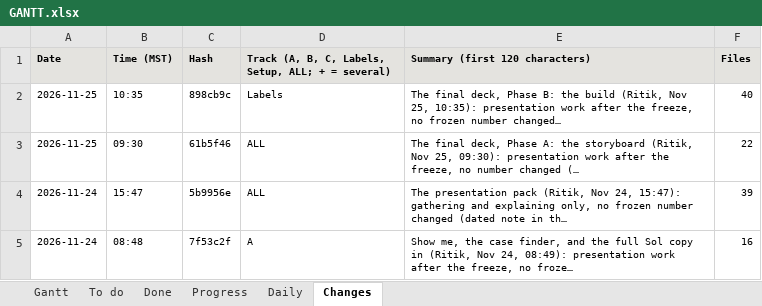
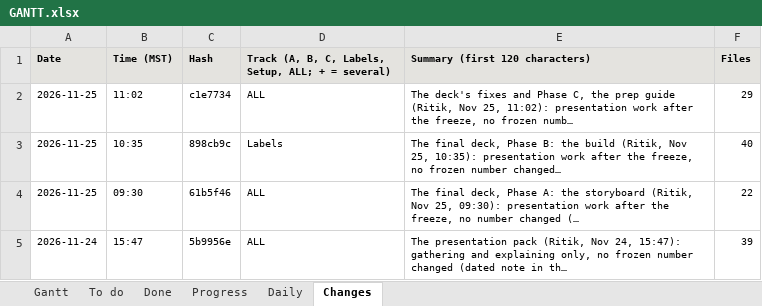
Before and after one commit to shrey-Bish/cse598-cot-faithfulness, an Excel workbook: docs/status/GANTT.xlsx, sheet Changes, drawn as a sheet; only a part is shown; the shorter side is filled out with more unchanged rows; values as stored, in another font and other column widths than the file's, no borders; the diff names each change by its address in the sheet, - before the commit and + after, or states it on an @@ line.

Commit message:
The final deck, version 3, Phase A: the storyboard (Ritik, Nov 26, 13:52): presentation work after the freeze, no frozen number changed (dated note in the 13:33 log, section 1). Ritik's Nov 26 deck (native charts) made the local deck; ours from Nov 25 kept beside it (both gitignored). docs/presentation/final/STORYBOARD_V3.md: lead with what we built, 11 slides in 6:00; draft renders of slides 3 (what we built, the effort band), 4 (tool vs user and reasoning vs answer), 5 (all 32 layers' shares, 15/19/23 lit), 6 (two versions: one paired chart, two panels) and 8 (six reviewers and the checker), as native editable charts with Wilson intervals (tools/deck/charts.py, draft_v3.py; renders in storyboard/v3/, numbers only). The number check: about 50 of about 60 exact; six brief wordings follow their sources instead (the 42% to 12% is wrong hints from the user or a tool, 82 + 130 + 85 = 297 of 703; no-hint accuracy within 5 points, not 4; no difference detected against the instruction; +0.68 and layers 0-14 are two results; up to 4 views; two of six reviewers defer); the effort band's sources. Clip C: the page's first "fix held" match, mmlupro-11784, 26 of 112; 8 stills local (tools/demo_video/record_c.py, no model text). Six decisions for Ritik. Checks: 158 passed, 1 failed as expected (the local deck is Ritik's 23 slides, the tracked deck ours 21, until Phase B); 0 broken links; supplement and export checks pass. The session log, the daily, INDEX, LATEST, TODO D21, STATUS and the Gantt.

```diff
--- a/docs/status/GANTT.xlsx (sheet Changes)
+++ b/docs/status/GANTT.xlsx (sheet Changes)
+row 2: 2026-11-25 | 11:02 | c1e7734 | ALL | The deck's fixes and Phase C, the prep guide (Ritik, Nov 25, 11:02): presentation work after the freeze, no frozen numb… | 29
```
Also changed, not shown: sheet Daily, sheet Gantt, sheet Done, 18 other files.
